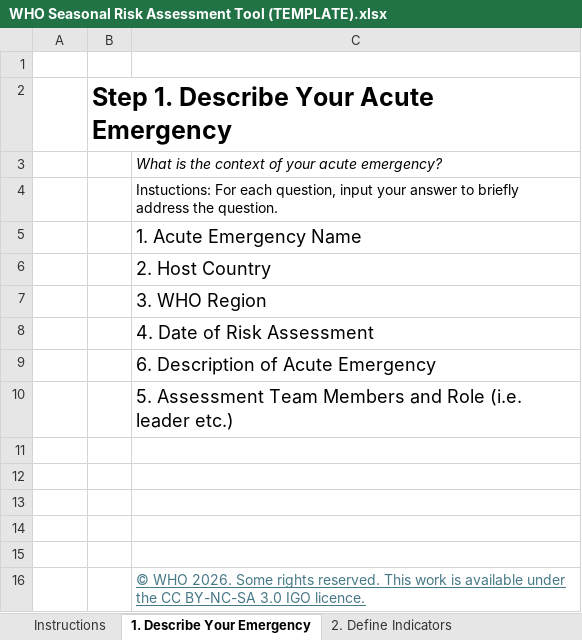
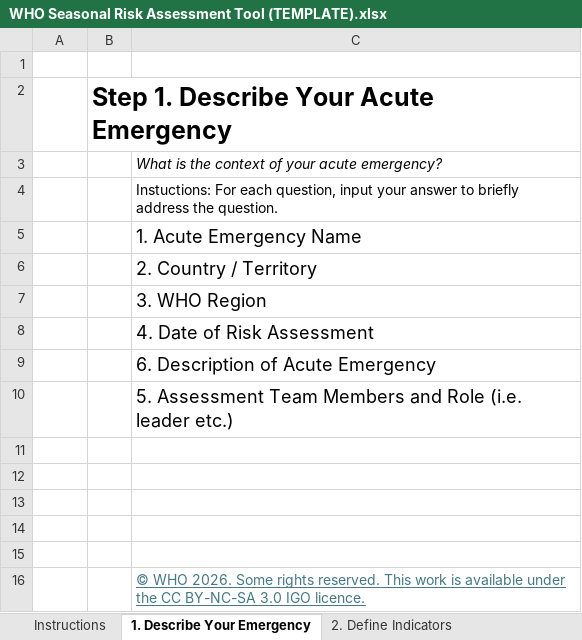
Before and after one commit to WHO-Collaboratory/seasonal-risk-assessment, an Excel workbook: data/WHO Seasonal Risk Assessment Tool (TEMPLATE).xlsx, sheet 1. Describe Your Emergency, drawn as a sheet; values as stored, in another font and other column widths than the file's, no borders; the diff names each change by its address in the sheet, - before the commit and + after, or states it on an @@ line.

Commit message:
Add example workbook and refresh template
This change adds the WHO Seasonal Risk Assessment Tool example workbook and updates the template workbook for the latest assessment version. Both files are binary spreadsheet assets used as the source documents for the seasonal risk assessment workflow.

```diff
--- a/data/WHO Seasonal Risk Assessment Tool (TEMPLATE).xlsx (sheet 1. Describe Your Emergency)
+++ b/data/WHO Seasonal Risk Assessment Tool (TEMPLATE).xlsx (sheet 1. Describe Your Emergency)
-C6: 2. Host Country
+C6: 2. Country / Territory
```
Also changed, not shown: sheet 2. Define Indicators, formulas that keep their value, 1 other file.
